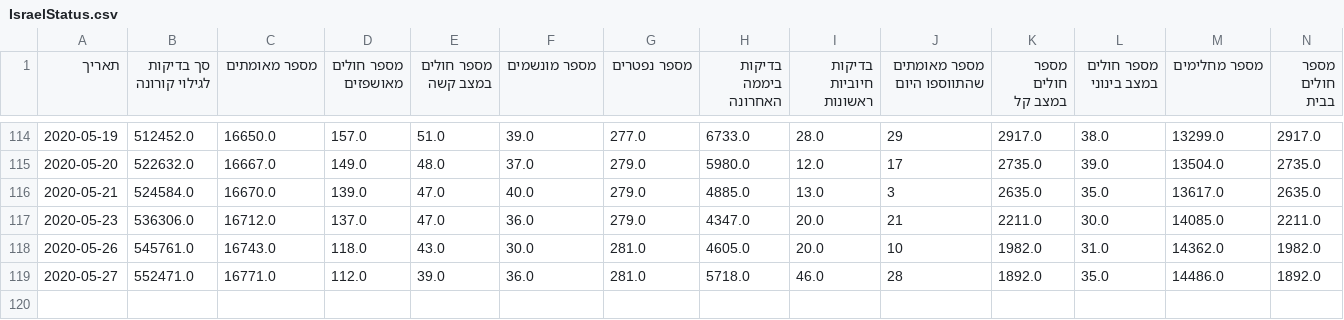
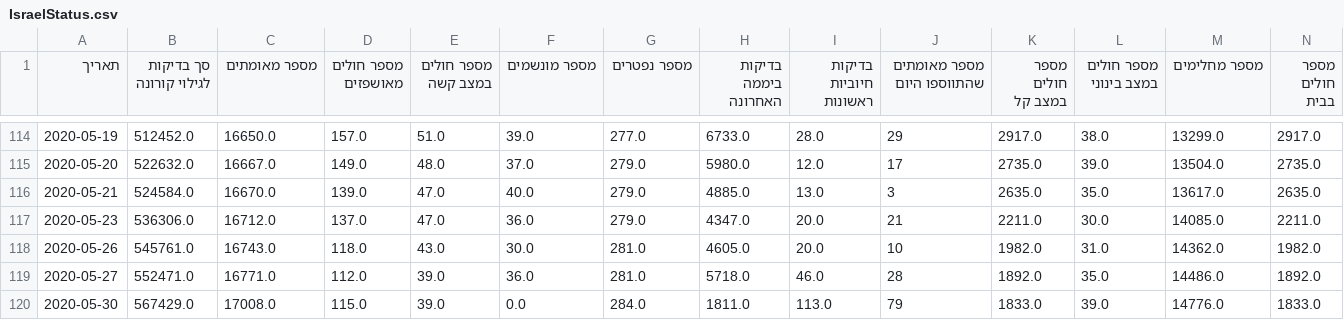
Before and after one commit to danmsf/covid19-sim, a CSV file: Resources/Datasets/IsraelData/IsraelStatus.csv, drawn as a sheet; only a part is shown, gaps mark what is left out; the diff names each change by its address in the sheet, - before the commit and + after, or states it on an @@ line.

```diff
--- a/Resources/Datasets/IsraelData/IsraelStatus.csv
+++ b/Resources/Datasets/IsraelData/IsraelStatus.csv
+row 120: 2020-05-30 | 567429.0 | 17008.0 | 115.0 | 39.0 | 0.0 | 284.0 | 1811.0 | 113.0 | 79 | 1833.0 | 39.0 | 14776.0 | 1833.0
```
Also changed, not shown: ETL/ETL_scripts/extract_worldmeter/resources/excluded_urls.csv, Resources/Datasets/CountryData/confirmed_global.csv, 3 other files.
